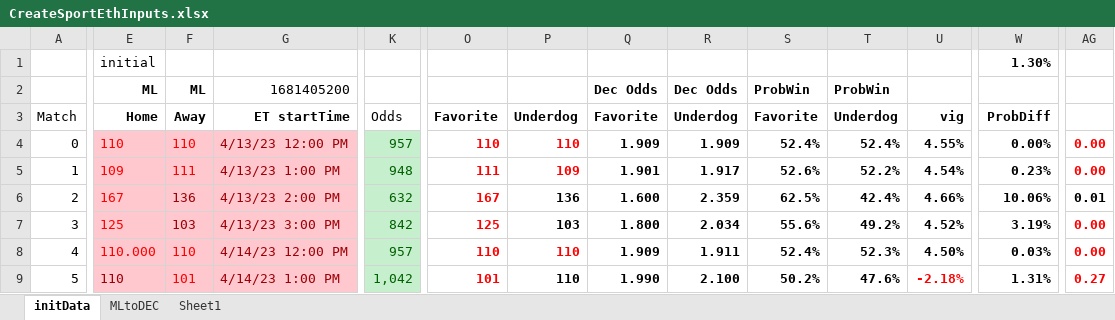
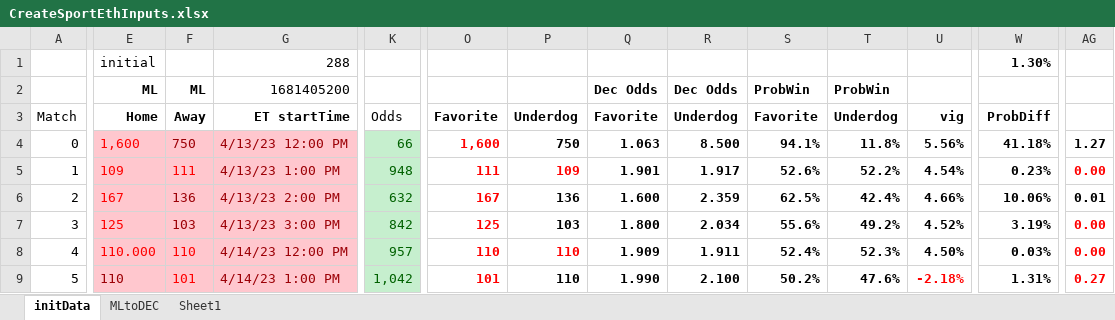
Before and after one commit to efalken/SportEth, an Excel workbook: docs/CreateSportEthInputs.xlsx, sheet initData, drawn as a sheet; only a part is shown, gaps mark what is left out; values as stored, in another font and other column widths than the file's, no borders; the diff covers the shown part only; the diff names each change by its address in the sheet, - before the commit and + after, or states it on an @@ line.

```diff
--- a/docs/CreateSportEthInputs.xlsx (sheet initData)
+++ b/docs/CreateSportEthInputs.xlsx (sheet initData)
-G1: (empty)
+G1: 288
-E4: 110
+E4: 1,600
-F4: 110
+F4: 750
-F4 text colour: #FF0000
+F4 text colour: #9C0006
-K4: 957
+K4: 66
-O4: 110
+O4: 1,600
-P4: 110
+P4: 750
-P4 text colour: #FF0000
+P4 text colour: black
-Q4: 1.909
+Q4: 1.063
-R4: 1.909
+R4: 8.500
-S4: 52.4%
+S4: 94.1%
-T4: 52.4%
+T4: 11.8%
-U4: 4.55%
+U4: 5.56%
-W4: 0.00%
+W4: 41.18%
-AG4: 0.00
+AG4: 1.27
-AG4 text colour: #FF0000
+AG4 text colour: black
```
Also changed, not shown: 9 edited cells elsewhere in this sheet, sheet MLtoDEC, docs/ContractTestsNew.xlsm, 26 other files.
